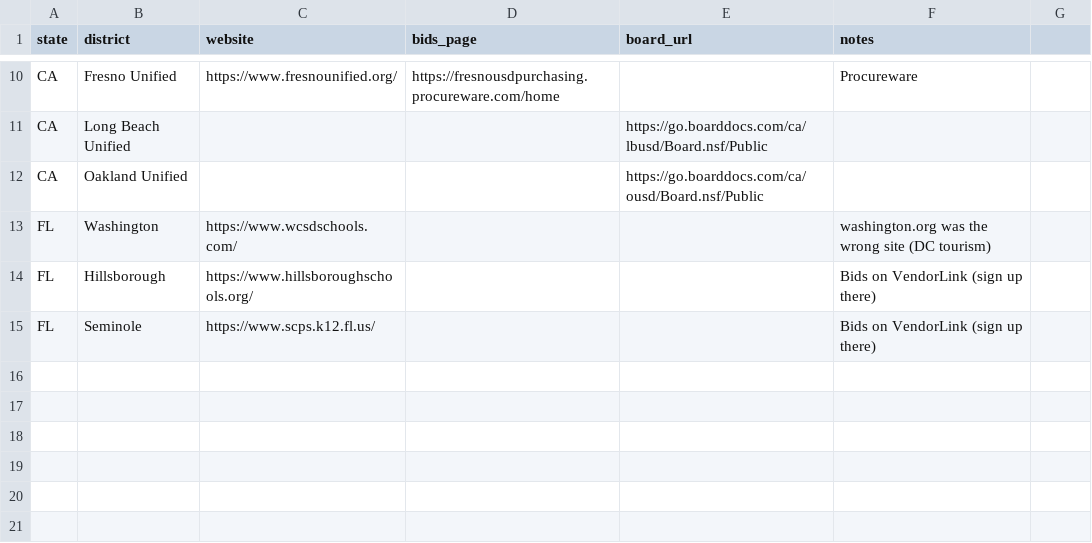
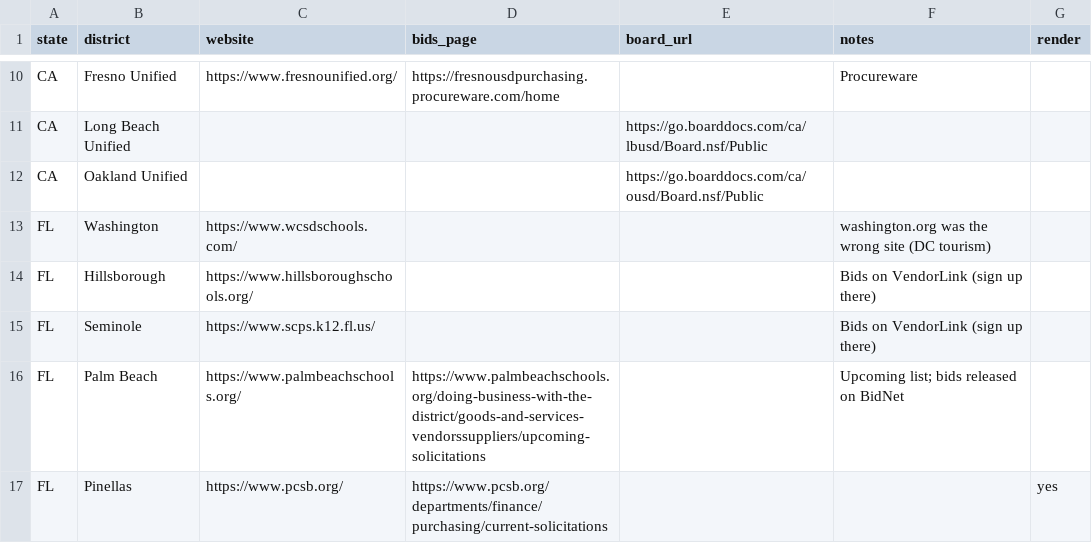
Before and after one commit to OneOnOneLearning/rfp-finder, a CSV file: district_overrides.csv, drawn as a sheet; only a part is shown, gaps mark what is left out; the diff names each change by its address in the sheet, - before the commit and + after, or states it on an @@ line.

```diff
--- a/district_overrides.csv
+++ b/district_overrides.csv
-G1: (empty)
+G1: render
+row 16: FL | Palm Beach | https://www.palmbeachschools.org/ | https://www.palmbeachschools.org/doing-business-with-the-district/goods-and-services-vendorssuppliers/upcoming-solicitations |  | Upcoming list; bids released on BidNet
+row 17: FL | Pinellas | https://www.pcsb.org/ | https://www.pcsb.org/departments/finance/purchasing/current-solicitations |  |  | yes
```
Also changed, not shown: 4 other files.
